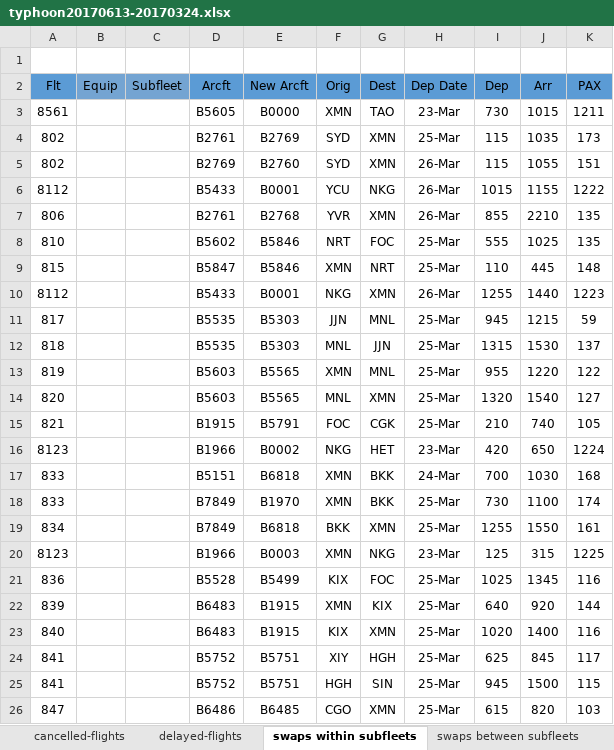
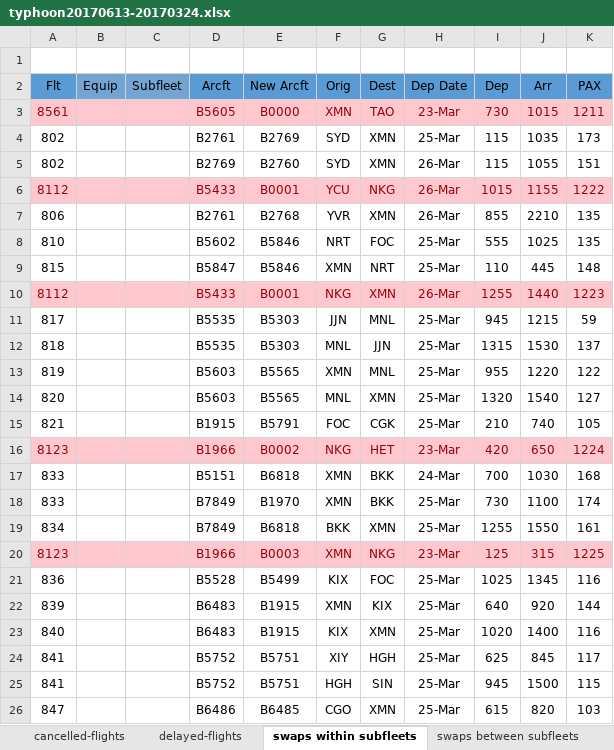
Before and after one commit to LancelotWG/Excel-Tool, an Excel workbook: typhoon20170613-20170324.xlsx, sheet swaps within subfleets, drawn as a sheet; only a part is shown; values as stored, in another font and other column widths than the file's, no borders; the diff names each change by its address in the sheet, - before the commit and + after, or states it on an @@ line.

```diff
--- a/typhoon20170613-20170324.xlsx (sheet swaps within subfleets)
+++ b/typhoon20170613-20170324.xlsx (sheet swaps within subfleets)
-A3:K3 fill: none
+A3:K3 fill: #FFC7CE
-A3 text colour: black
+A3 text colour: #9C0006
-D3:K3 text colour: black
+D3:K3 text colour: #9C0006
-A6:K6 fill: none
+A6:K6 fill: #FFC7CE
-A6 text colour: black
+A6 text colour: #9C0006
-D6:K6 text colour: black
+D6:K6 text colour: #9C0006
-A10:K10 fill: none
+A10:K10 fill: #FFC7CE
-A10 text colour: black
+A10 text colour: #9C0006
-D10:K10 text colour: black
+D10:K10 text colour: #9C0006
-A16:K16 fill: none
+A16:K16 fill: #FFC7CE
-A16 text colour: black
+A16 text colour: #9C0006
-D16:K16 text colour: black
+D16:K16 text colour: #9C0006
-A20:K20 fill: none
+A20:K20 fill: #FFC7CE
-A20 text colour: black
+A20 text colour: #9C0006
-D20:K20 text colour: black
+D20:K20 text colour: #9C0006
```
Also changed, not shown: sheet delayed-flights, Broken.xlsx, IATA vs ICAO Code.xlsx, 18 other files.
